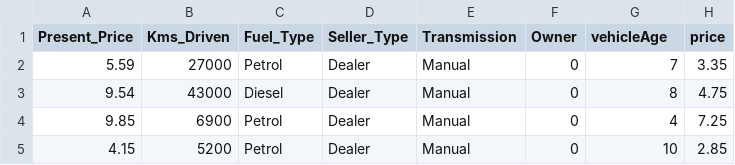
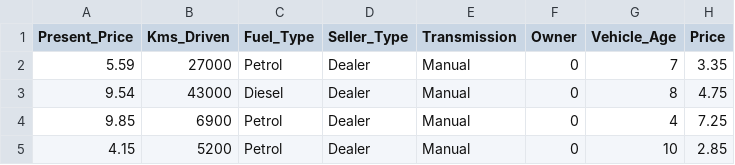
Before and after one commit to Thilakraj1998/Datasets_general, a CSV file: CarPrice.csv (was car2.csv), drawn as a sheet; only a part is shown.

Commit message:
filename,column name updated

```diff
--- a/car2.csv
+++ b/CarPrice.csv
@@ -1,2 +1,2 @@
-Present_Price,Kms_Driven,Fuel_Type,Seller_Type,Transmission,Owner,vehicleAge,price
+Present_Price,Kms_Driven,Fuel_Type,Seller_Type,Transmission,Owner,Vehicle_Age,Price
 5.59,27000,Petrol,Dealer,Manual,0,7,3.35
```
